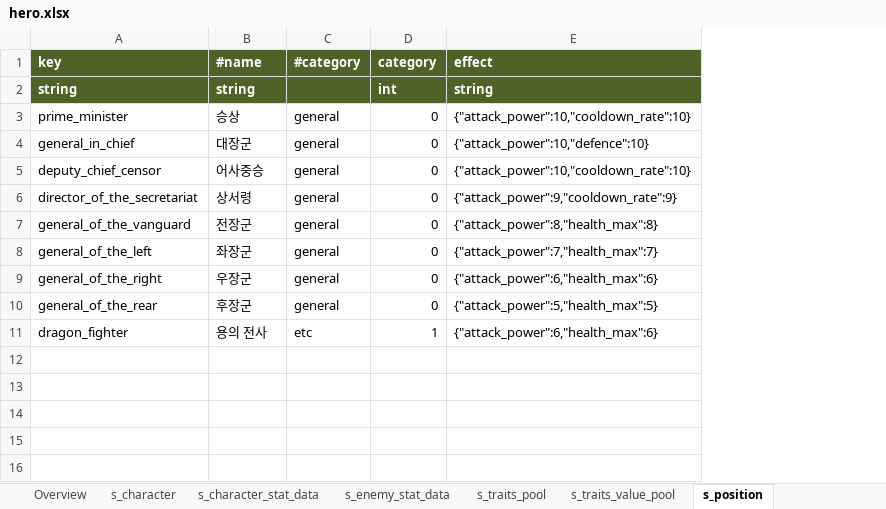
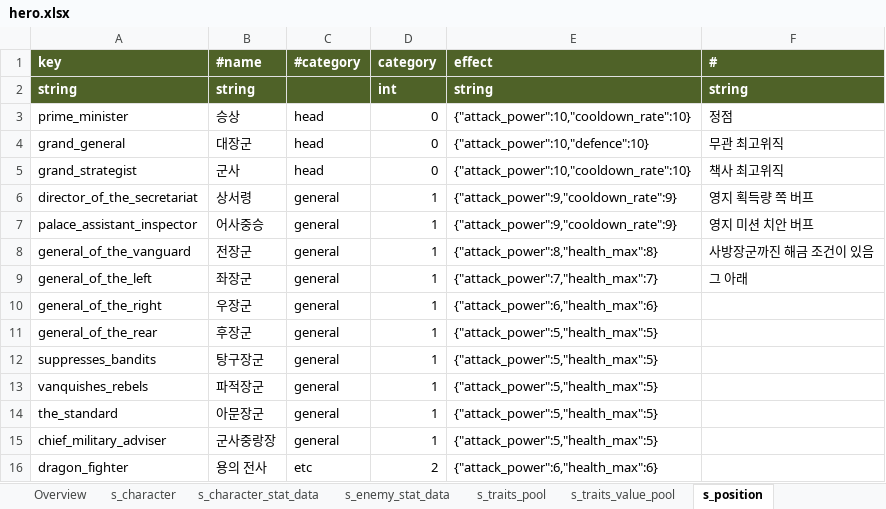
Before and after one commit to Roksan4614/ThreeKingdoms, an Excel workbook: ExcelToJSONConverter/excel/hero.xlsx, sheet s_position, drawn as a sheet; values as stored, in another font and other column widths than the file's, no borders; removed rows and columns are numbered as before the commit, all else as after; the diff names each change by its address in the sheet, - before the commit and + after, or states it on an @@ line.

```diff
--- a/ExcelToJSONConverter/excel/hero.xlsx (sheet s_position)
+++ b/ExcelToJSONConverter/excel/hero.xlsx (sheet s_position)
+column F (#), rows 2-4: string | 정점 | 무관 최고위직; row 6: 영지 획득량 쪽 버프; rows 8-9: 사방장군까진 해금 조건이 있음 | 그 아래
-C3:C4 (#category): general
+C3:C4 (#category): head
-A4 (key): general_in_chief
+A4 (key): grand_general
-row 5: deputy_chief_censor | 어사중승 | general | 0 | {"attack_power":10,"cooldown_rate":10}
+row 5: grand_strategist | 군사 | head | 0 | {"attack_power":10,"cooldown_rate":10} | 책사 최고위직
-D6 (category): 0
+D6 (category): 1
+row 7: palace_assistant_inspector | 어사중승 | general | 1 | {"attack_power":9,"cooldown_rate":9} | 영지 미션 치안 버프
-D8:D11 (category): 0
+D8:D11 (category): 1
+row 12: suppresses_bandits | 탕구장군 | general | 1 | {"attack_power":5,"health_max":5}
+row 13: vanquishes_rebels | 파적장군 | general | 1 | {"attack_power":5,"health_max":5}
+row 14: the_standard | 아문장군 | general | 1 | {"attack_power":5,"health_max":5}
+row 15: chief_military_adviser | 군사중랑장 | general | 1 | {"attack_power":5,"health_max":5}
-D16 (category): 1
+D16 (category): 2
```
Also changed, not shown: ExcelToJSONConverter/excel/stringTable.xlsx, 31 other files.
